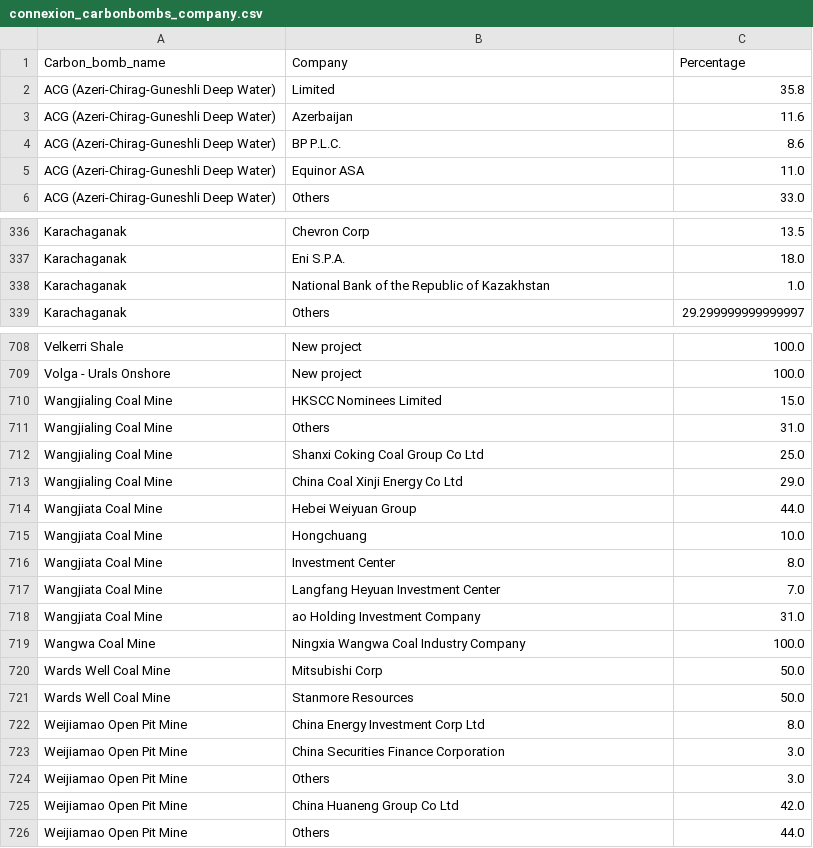
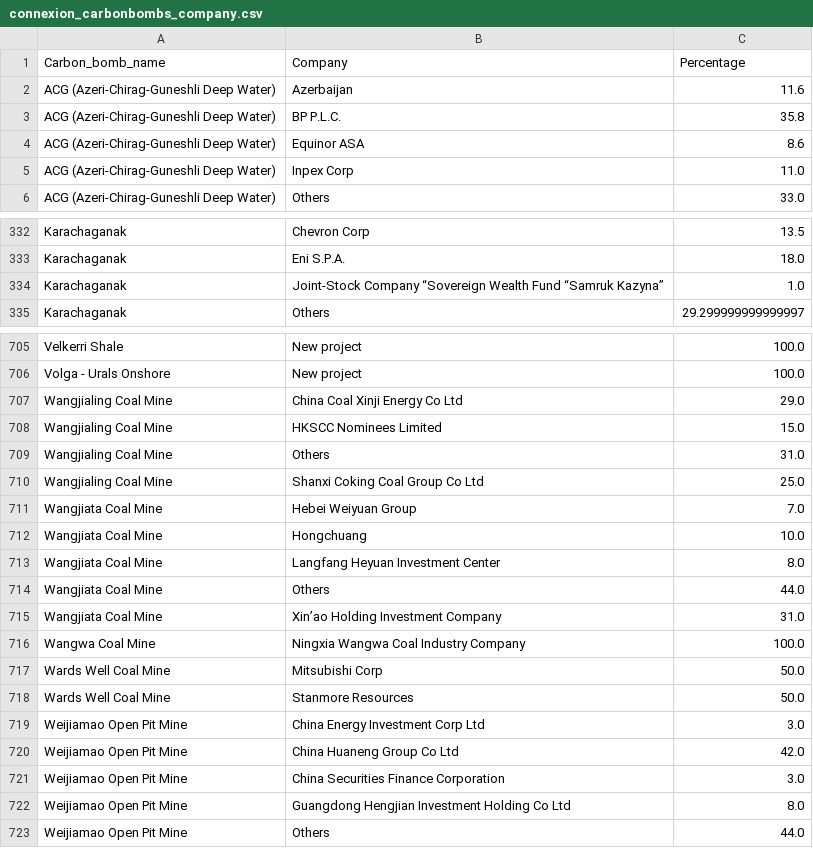
Before and after one commit to dataforgoodfr/CarbonBombs, a CSV file: data_cleaned/connexion_carbonbombs_company.csv, drawn as a sheet; only a part is shown, gaps mark what is left out; the diff covers the shown part only.

Commit message:
Update fix to handle when a comma is in the name

```diff
--- a/data_cleaned/connexion_carbonbombs_company.csv
+++ b/data_cleaned/connexion_carbonbombs_company.csv
@@ -1,6 +1,6 @@
 Carbon_bomb_name,Company,Percentage
-ACG (Azeri-Chirag-Guneshli Deep Water),Limited,35.8
 ACG (Azeri-Chirag-Guneshli Deep Water),Azerbaijan,11.6
-ACG (Azeri-Chirag-Guneshli Deep Water),BP P.L.C.,8.6
-ACG (Azeri-Chirag-Guneshli Deep Water),Equinor ASA,11.0
+ACG (Azeri-Chirag-Guneshli Deep Water),BP P.L.C.,35.8
+ACG (Azeri-Chirag-Guneshli Deep Water),Equinor ASA,8.6
+ACG (Azeri-Chirag-Guneshli Deep Water),Inpex Corp,11.0
 ACG (Azeri-Chirag-Guneshli Deep Water),Others,33.0
@@ -337,3 +333,3 @@ Karachaganak,Chevron Corp,13.5
 Karachaganak,Eni S.P.A.,18.0
-Karachaganak,National Bank of the Republic of Kazakhstan,1.0
+Karachaganak,Joint-Stock Company “Sovereign Wealth Fund “Samruk Kazyna”,1.0
 Karachaganak,Others,29.299999999999997
@@ -709,2 +706,3 @@ Velkerri Shale,New project,100.0
 Volga - Urals Onshore,New project,100.0
+Wangjialing Coal Mine,China Coal Xinji Energy Co Ltd,29.0
 Wangjialing Coal Mine,HKSCC Nominees Limited,15.0
@@ -712,8 +710,7 @@ Wangjialing Coal Mine,Others,31.0
 Wangjialing Coal Mine,Shanxi Coking Coal Group Co Ltd,25.0
-Wangjialing Coal Mine,China Coal Xinji Energy Co Ltd,29.0
-Wangjiata Coal Mine,Hebei Weiyuan Group,44.0
+Wangjiata Coal Mine,Hebei Weiyuan Group,7.0
 Wangjiata Coal Mine,Hongchuang,10.0
-Wangjiata Coal Mine,Investment Center,8.0
-Wangjiata Coal Mine,Langfang Heyuan Investment Center,7.0
-Wangjiata Coal Mine,ao Holding Investment Company,31.0
+Wangjiata Coal Mine,Langfang Heyuan Investment Center,8.0
+Wangjiata Coal Mine,Others,44.0
+Wangjiata Coal Mine,Xin’ao Holding Investment Company,31.0
 Wangwa Coal Mine,Ningxia Wangwa Coal Industry Company,100.0
@@ -721,6 +718,6 @@ Wards Well Coal Mine,Mitsubishi Corp,50.0
 Wards Well Coal Mine,Stanmore Resources,50.0
-Weijiamao Open Pit Mine,China Energy Investment Corp Ltd,8.0
+Weijiamao Open Pit Mine,China Energy Investment Corp Ltd,3.0
+Weijiamao Open Pit Mine,China Huaneng Group Co Ltd,42.0
 Weijiamao Open Pit Mine,China Securities Finance Corporation,3.0
-Weijiamao Open Pit Mine,Others,3.0
-Weijiamao Open Pit Mine,China Huaneng Group Co Ltd,42.0
+Weijiamao Open Pit Mine,Guangdong Hengjian Investment Holding Co Ltd,8.0
 Weijiamao Open Pit Mine,Others,44.0
```
Also changed, not shown: 8 added rows, 12 removed rows, 81 moved rows and 16 edited cells elsewhere in this file, 3 other files.
